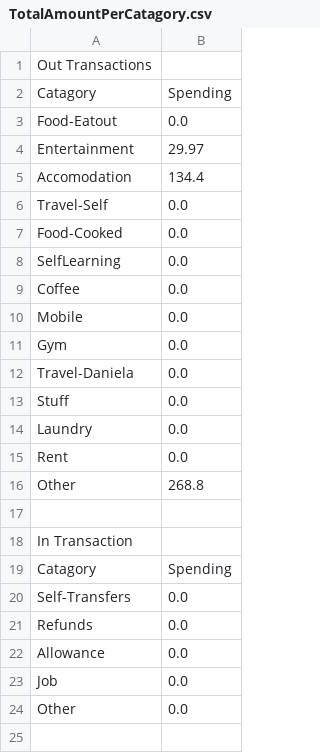
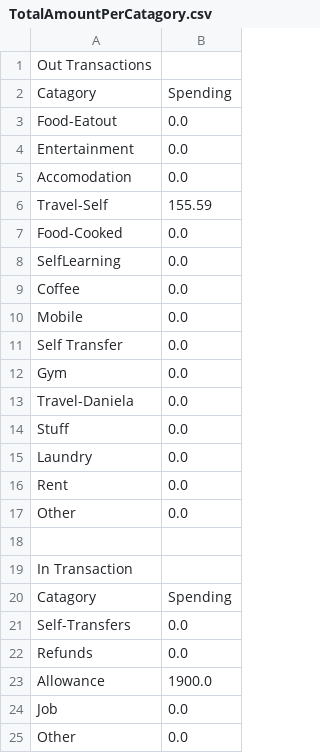
Before and after one commit to itsjihunpark/Personal-Finance-Tool, a CSV file: TotalAmountPerCatagory.csv, drawn as a sheet.

```diff
--- a/TotalAmountPerCatagory.csv
+++ b/TotalAmountPerCatagory.csv
@@ -3,5 +3,5 @@ Catagory,Spending
 Food-Eatout,0.0
-Entertainment,29.97
-Accomodation,134.4
-Travel-Self,0.0
+Entertainment,0.0
+Accomodation,0.0
+Travel-Self,155.59
 Food-Cooked,0.0
@@ -10,2 +10,3 @@ Coffee,0.0
 Mobile,0.0
+Self Transfer,0.0
 Gym,0.0
@@ -15,3 +16,3 @@ Laundry,0.0
 Rent,0.0
-Other,268.8
+Other,0.0
 
@@ -21,3 +22,3 @@ Self-Transfers,0.0
 Refunds,0.0
-Allowance,0.0
+Allowance,1900.0
 Job,0.0
```
Also changed, not shown: output.csv, transactions.csv, 2 other files.
